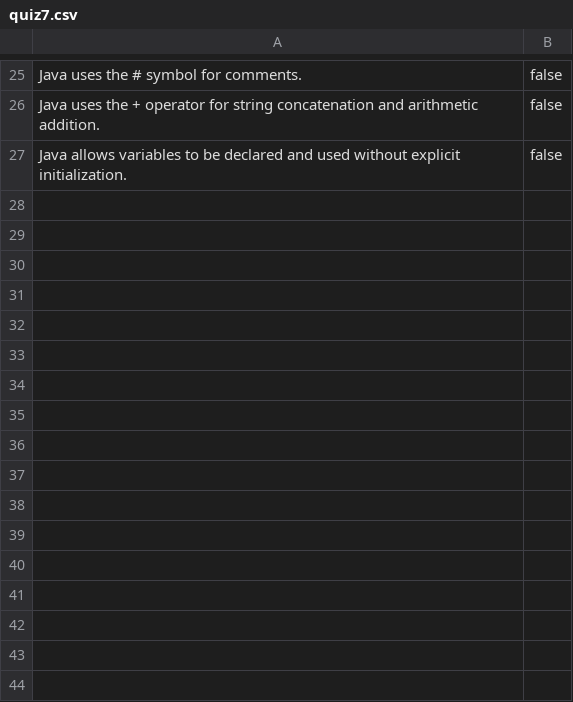
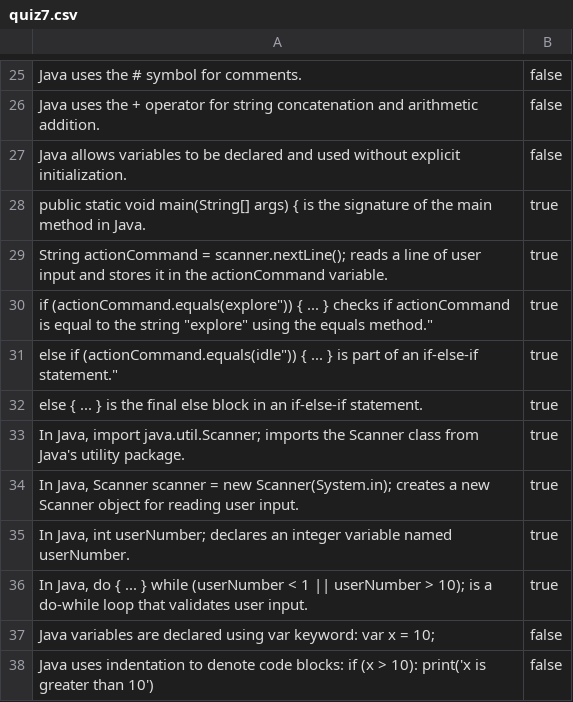
Before and after one commit to brendanpshea/programming_problem_solving, a CSV file: quiz/quiz7.csv, drawn as a sheet; only a part is shown, gaps mark what is left out; the diff names each change by its address in the sheet, - before the commit and + after, or states it on an @@ line.

Commit message:
Update quiz7.csv

```diff
--- a/quiz/quiz7.csv
+++ b/quiz/quiz7.csv
+row 28: public static void main(String[] args) { is the signature of the main method in Java. | true
+row 29: String actionCommand = scanner.nextLine(); reads a line of user input and stores it in the actionCommand variable. | true
+row 30: if (actionCommand.equals(explore")) { ... } checks if actionCommand is equal to the string "explore" using the equals method." | true
+row 31: else if (actionCommand.equals(idle")) { ... } is part of an if-else-if statement." | true
+row 32: else { ... } is the final else block in an if-else-if statement. | true
+row 33: In Java, import java.util.Scanner; imports the Scanner class from Java's utility package. | true
+row 34: In Java, Scanner scanner = new Scanner(System.in); creates a new Scanner object for reading user input. | true
+row 35: In Java, int userNumber; declares an integer variable named userNumber. | true
+row 36: In Java, do { ... } while (userNumber < 1 || userNumber > 10); is a do-while loop that validates user input. | true
+row 37: Java variables are declared using var keyword: var x = 10; | false
+row 38: Java uses indentation to denote code blocks: if (x > 10): print('x is greater than 10') | false
```
